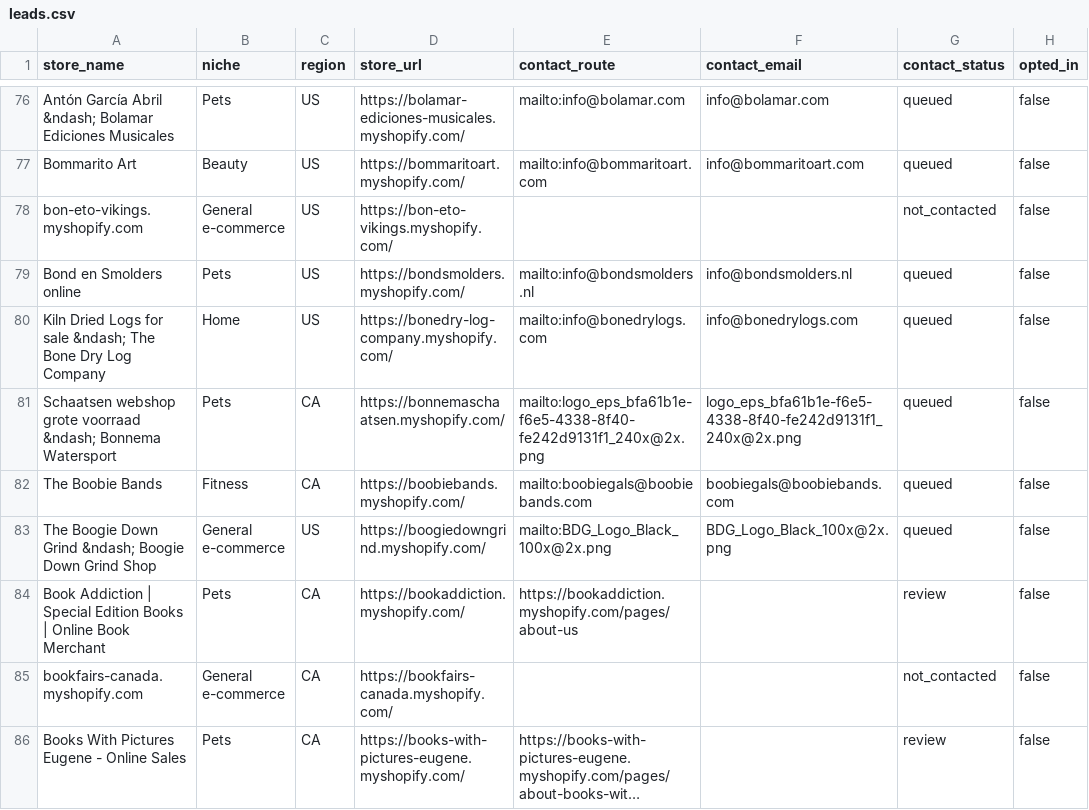
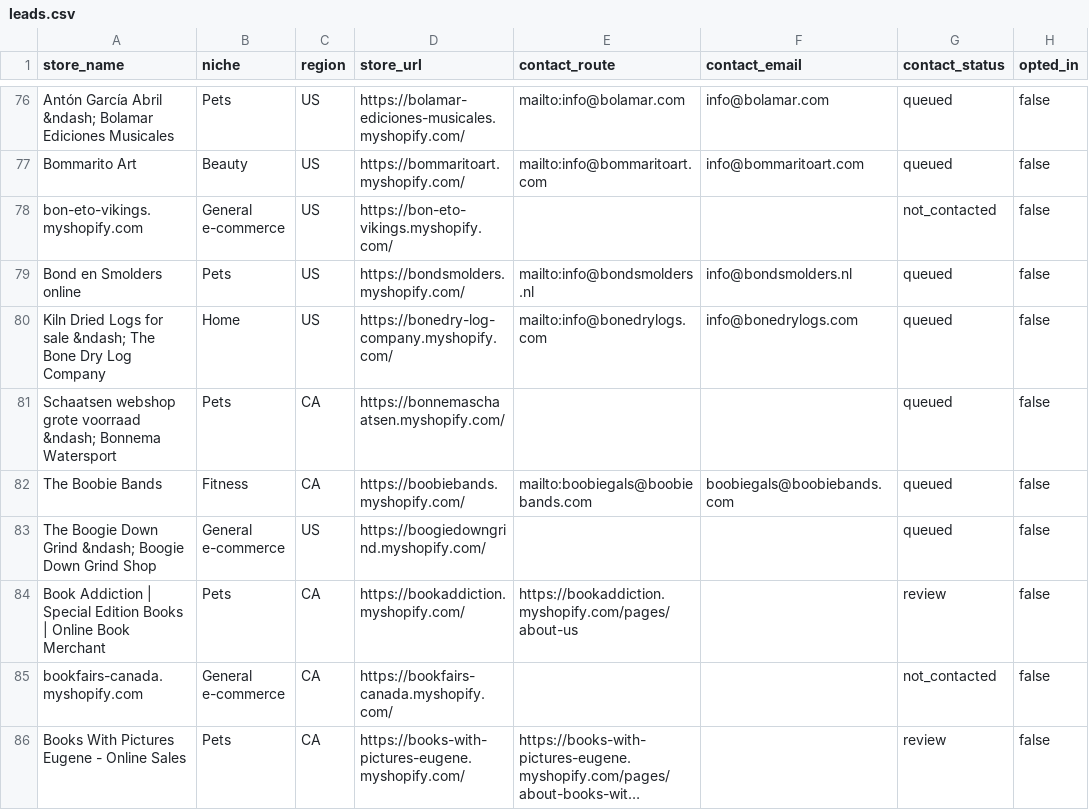
Before and after one commit to alexroles21-spec/store-outreach-ops-worker, a CSV file: data/leads.csv, drawn as a sheet; only a part is shown, gaps mark what is left out; long unchanged cells end in …; the diff covers the shown part only; the diff names each change by its address in the sheet, - before the commit and + after, or states it on an @@ line.

```diff
--- a/data/leads.csv
+++ b/data/leads.csv
-E81 (contact_route): mailto:logo_eps_bfa61b1e-f6e5-4338-8f40-fe242d9131f1_240x@2x.png
+E81 (contact_route): (empty)
-F81 (contact_email): logo_eps_bfa61b1e-f6e5-4338-8f40-fe242d9131f1_240x@2x.png
+F81 (contact_email): (empty)
-E83 (contact_route): mailto:BDG_Logo_Black_100x@2x.png
+E83 (contact_route): (empty)
-F83 (contact_email): BDG_Logo_Black_100x@2x.png
+F83 (contact_email): (empty)
```
Also changed, not shown: 52 edited cells elsewhere in this file, 9 other files.
